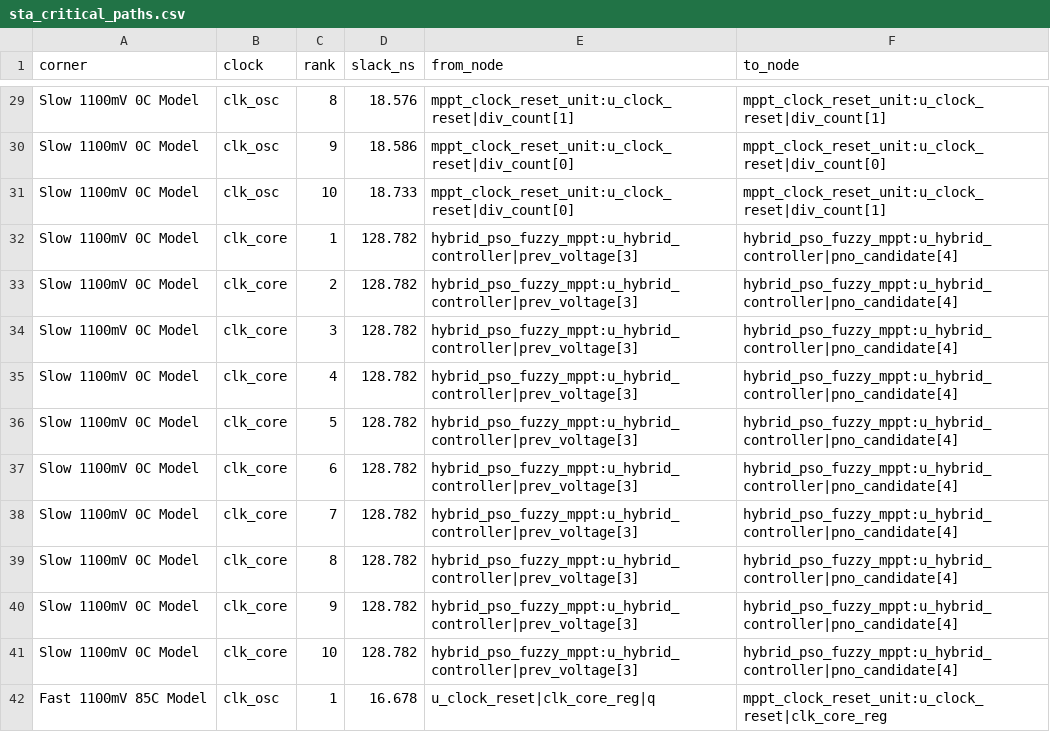
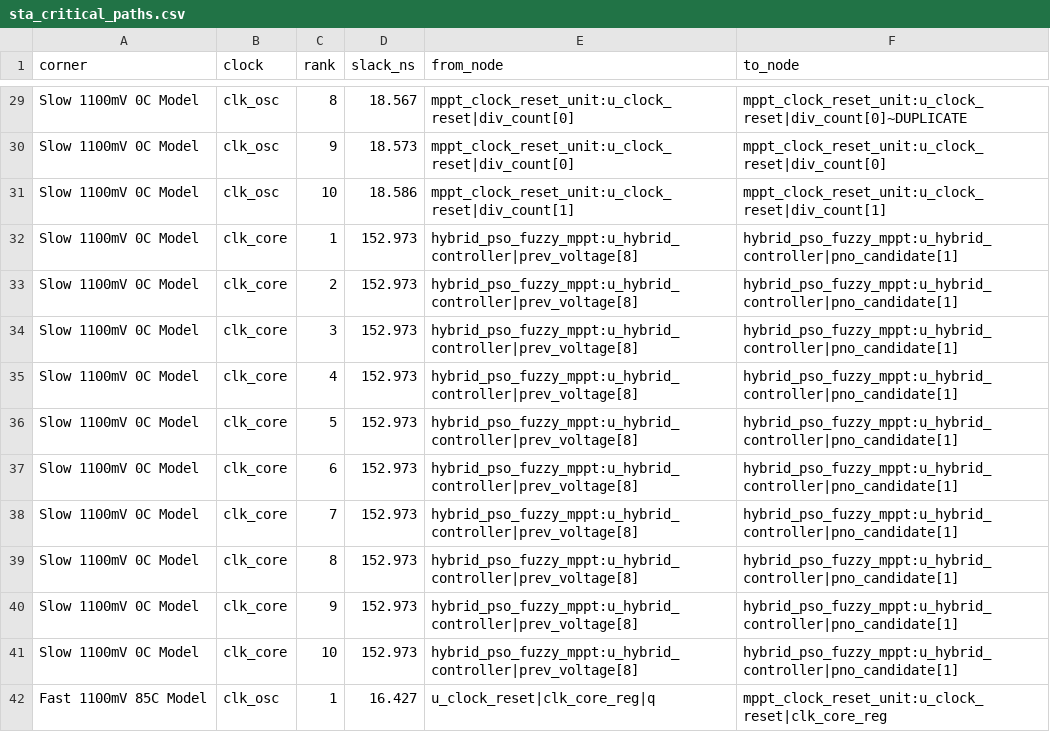
Before and after one commit to RamonPapes/FPGA_MPPT_FUZZY_PSO, a CSV file: results_final/sta/sta_critical_paths.csv, drawn as a sheet; only a part is shown, gaps mark what is left out; the diff covers the shown part only; the diff names each change by its address in the sheet, - before the commit and + after, or states it on an @@ line.

```diff
--- a/results_final/sta/sta_critical_paths.csv
+++ b/results_final/sta/sta_critical_paths.csv
-D29 (slack_ns): 18.576
+D29 (slack_ns): 18.567
-E29 (from_node): mppt_clock_reset_unit:u_clock_reset|div_count[1]
+E29 (from_node): mppt_clock_reset_unit:u_clock_reset|div_count[0]
-F29 (to_node): mppt_clock_reset_unit:u_clock_reset|div_count[1]
+F29 (to_node): mppt_clock_reset_unit:u_clock_reset|div_count[0]~DUPLICATE
-D30 (slack_ns): 18.586
+D30 (slack_ns): 18.573
-D31 (slack_ns): 18.733
+D31 (slack_ns): 18.586
-E31 (from_node): mppt_clock_reset_unit:u_clock_reset|div_count[0]
+E31 (from_node): mppt_clock_reset_unit:u_clock_reset|div_count[1]
-D32:D41 (slack_ns): 128.782
+D32:D41 (slack_ns): 152.973
-E32:E41 (from_node): hybrid_pso_fuzzy_mppt:u_hybrid_controller|prev_voltage[3]
+E32:E41 (from_node): hybrid_pso_fuzzy_mppt:u_hybrid_controller|prev_voltage[8]
-F32:F41 (to_node): hybrid_pso_fuzzy_mppt:u_hybrid_controller|pno_candidate[4]
+F32:F41 (to_node): hybrid_pso_fuzzy_mppt:u_hybrid_controller|pno_candidate[1]
-D42 (slack_ns): 16.678
+D42 (slack_ns): 16.427
```
Also changed, not shown: 130 edited cells elsewhere in this file, results_final/sta/sta_summary.csv, 13 other files.
